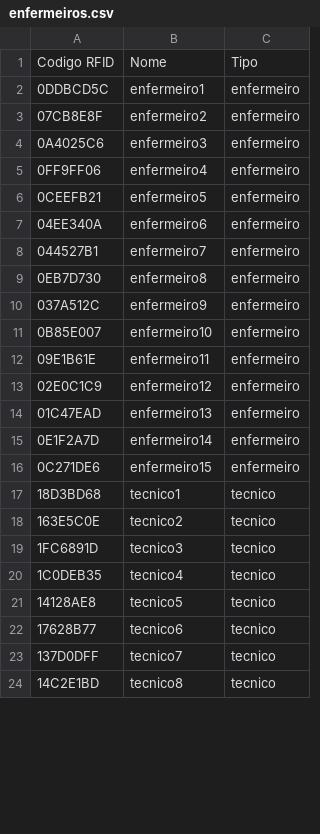
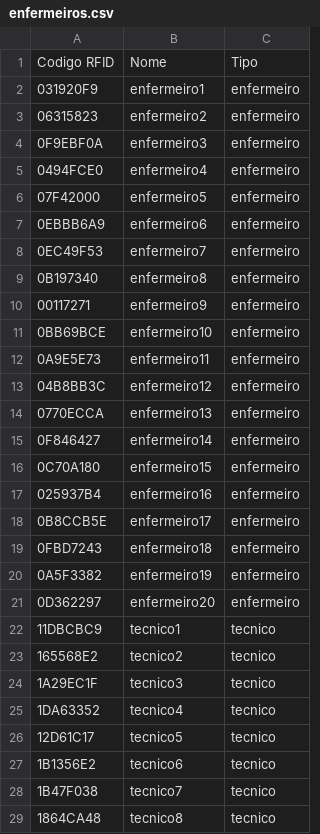
Before and after one commit to RNolioSC/Nursing-Workload-Estimation-in-a-Smart-ICU, a CSV file: enfermeiros.csv, drawn as a sheet; only a part is shown; the diff covers the shown part only.

```diff
--- a/enfermeiros.csv
+++ b/enfermeiros.csv
@@ -1,24 +1,29 @@
 Codigo RFID,Nome,Tipo
-0DDBCD5C,enfermeiro1,enfermeiro
-07CB8E8F,enfermeiro2,enfermeiro
-0A4025C6,enfermeiro3,enfermeiro
-0FF9FF06,enfermeiro4,enfermeiro
-0CEEFB21,enfermeiro5,enfermeiro
-04EE340A,enfermeiro6,enfermeiro
-044527B1,enfermeiro7,enfermeiro
-0EB7D730,enfermeiro8,enfermeiro
-037A512C,enfermeiro9,enfermeiro
-0B85E007,enfermeiro10,enfermeiro
-09E1B61E,enfermeiro11,enfermeiro
-02E0C1C9,enfermeiro12,enfermeiro
-01C47EAD,enfermeiro13,enfermeiro
-0E1F2A7D,enfermeiro14,enfermeiro
-0C271DE6,enfermeiro15,enfermeiro
-18D3BD68,tecnico1,tecnico
-163E5C0E,tecnico2,tecnico
-1FC6891D,tecnico3,tecnico
-1C0DEB35,tecnico4,tecnico
-14128AE8,tecnico5,tecnico
-17628B77,tecnico6,tecnico
-137D0DFF,tecnico7,tecnico
-14C2E1BD,tecnico8,tecnico
+031920F9,enfermeiro1,enfermeiro
+06315823,enfermeiro2,enfermeiro
+0F9EBF0A,enfermeiro3,enfermeiro
+0494FCE0,enfermeiro4,enfermeiro
+07F42000,enfermeiro5,enfermeiro
+0EBBB6A9,enfermeiro6,enfermeiro
+0EC49F53,enfermeiro7,enfermeiro
+0B197340,enfermeiro8,enfermeiro
+00117271,enfermeiro9,enfermeiro
+0BB69BCE,enfermeiro10,enfermeiro
+0A9E5E73,enfermeiro11,enfermeiro
+04B8BB3C,enfermeiro12,enfermeiro
+0770ECCA,enfermeiro13,enfermeiro
+0F846427,enfermeiro14,enfermeiro
+0C70A180,enfermeiro15,enfermeiro
+025937B4,enfermeiro16,enfermeiro
+0B8CCB5E,enfermeiro17,enfermeiro
+0FBD7243,enfermeiro18,enfermeiro
+0A5F3382,enfermeiro19,enfermeiro
+0D362297,enfermeiro20,enfermeiro
+11DBCBC9,tecnico1,tecnico
+165568E2,tecnico2,tecnico
+1A29EC1F,tecnico3,tecnico
+1DA63352,tecnico4,tecnico
+12D61C17,tecnico5,tecnico
+1B1356E2,tecnico6,tecnico
+1B47F038,tecnico7,tecnico
+1864CA48,tecnico8,tecnico
```
Also changed, not shown: 5 added rows and 2 edited cells elsewhere in this file, atendimentos.csv, horas_trabalhadas.csv, 5 other files.
